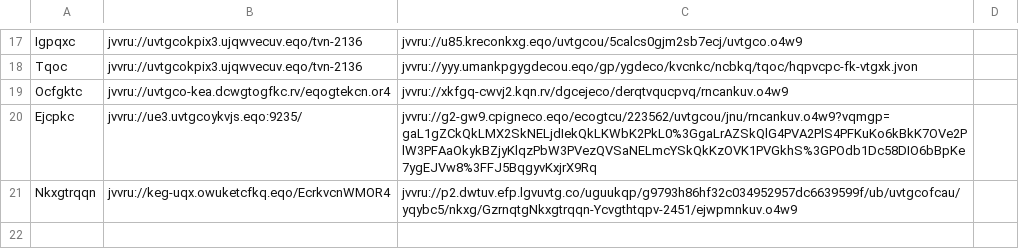
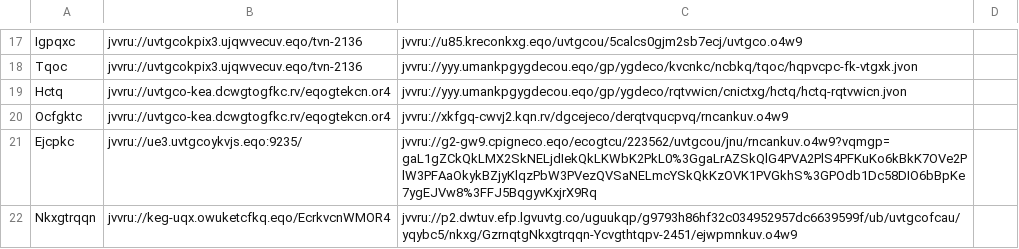
Before and after one commit to andalusianroads/javascript, a CSV file: tv/tv.csv, drawn as a sheet; only a part is shown, gaps mark what is left out.

Commit message:
Update tv.csv

```diff
--- a/tv/tv.csv
+++ b/tv/tv.csv
@@ -18,2 +18,3 @@ Igpqxc;jvvru://uvtgcokpix3.ujqwvecuv.eqo/tvn-2136;jvvru://u85.kreconkxg.eqo/uvtg
 Tqoc;jvvru://uvtgcokpix3.ujqwvecuv.eqo/tvn-2136;jvvru://yyy.umankpgygdecou.eqo/gp/ygdeco/kvcnkc/ncbkq/tqoc/hqpvcpc-fk-vtgxk.jvon
+Hctq;jvvru://uvtgco-kea.dcwgtogfkc.rv/eqogtekcn.or4;jvvru://yyy.umankpgygdecou.eqo/gp/ygdeco/rqtvwicn/cnictxg/hctq/hctq-rqtvwicn.jvon
 Ocfgktc;jvvru://uvtgco-kea.dcwgtogfkc.rv/eqogtekcn.or4;jvvru://xkfgq-cwvj2.kqn.rv/dgcejeco/derqtvqucpvq/rncankuv.o4w9
```
